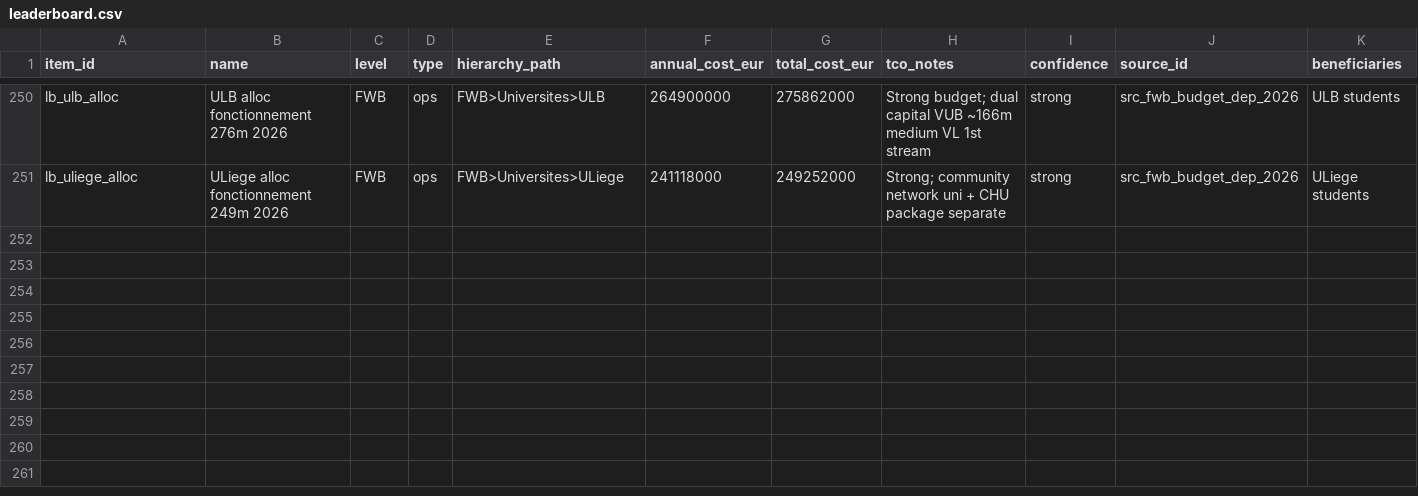
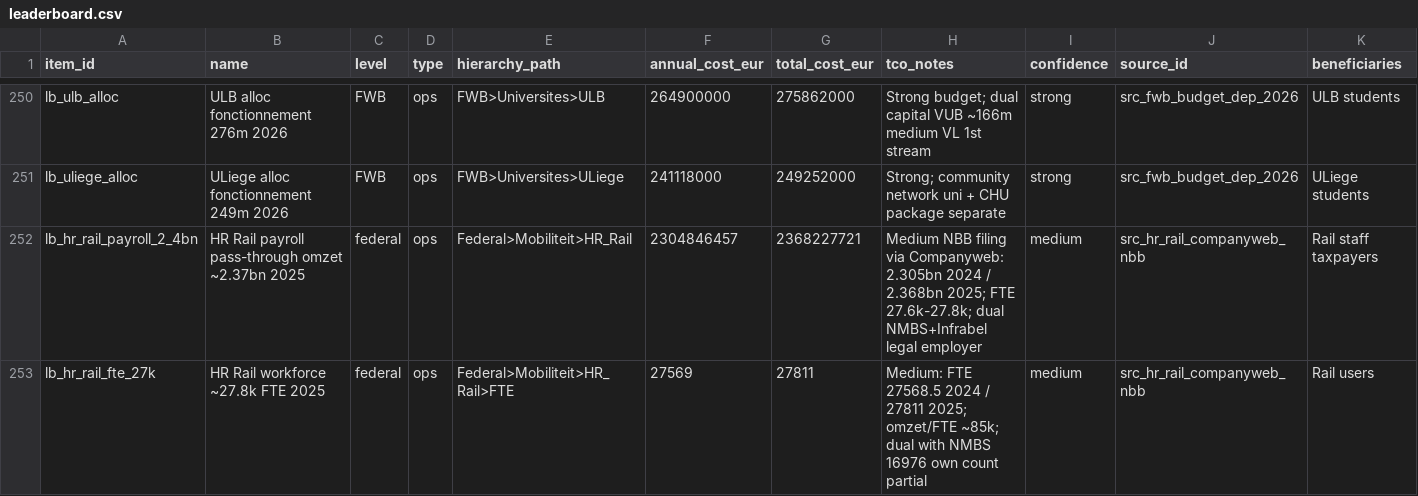
Before and after one commit to kareljanr/AIpolitics, a CSV file: docs/doge/data/leaderboard.csv, drawn as a sheet; only a part is shown, gaps mark what is left out; rows hold the shown columns only; the diff names each change by its address in the sheet, - before the commit and + after, or states it on an @@ line.

```diff
--- a/docs/doge/data/leaderboard.csv
+++ b/docs/doge/data/leaderboard.csv
+row 252: lb_hr_rail_payroll_2_4bn | HR Rail payroll pass-through omzet ~2.37bn 2025 | federal | ops | Federal>Mobiliteit>HR_Rail | 2304846457 | 2368227721 | Medium NBB filing via Companyweb: 2.305bn 2024 / 2.368bn 2025; FTE 27.6k-27.8k; dual NMBS+Infrabel legal employer | medium | src_hr_rail_companyweb_nbb | Rail staff taxpayers
+row 253: lb_hr_rail_fte_27k | HR Rail workforce ~27.8k FTE 2025 | federal | ops | Federal>Mobiliteit>HR_Rail>FTE | 27569 | 27811 | Medium: FTE 27568.5 2024 / 27811 2025; omzet/FTE ~85k; dual with NMBS 16976 own count partial | medium | src_hr_rail_companyweb_nbb | Rail users
```
Also changed, not shown: docs/doge/data/budgets.csv, docs/doge/data/commitments.csv, 7 other files.
